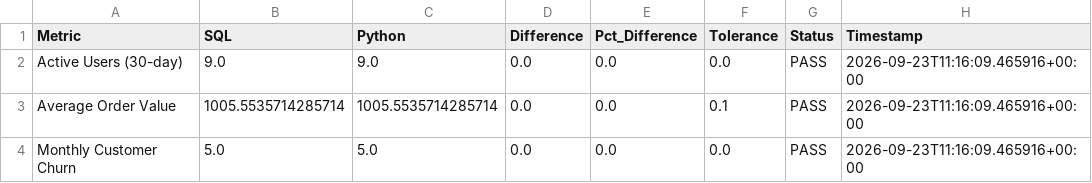
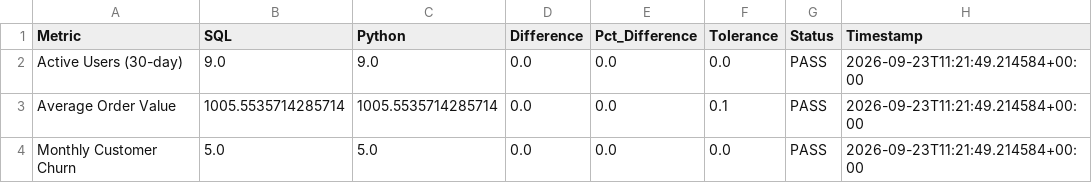
Before and after one commit to kalviumcommunity/S63-03-HirePulse, a CSV file: validation_report.csv, drawn as a sheet.

Commit message:
chore: refresh insight validation report

```diff
--- a/validation_report.csv
+++ b/validation_report.csv
@@ -1,4 +1,4 @@
 Metric,SQL,Python,Difference,Pct_Difference,Tolerance,Status,Timestamp
-Active Users (30-day),9.0,9.0,0.0,0.0,0.0,PASS,2026-09-23T11:16:09.465916+00:00
-Average Order Value,1005.5535714285714,1005.5535714285714,0.0,0.0,0.1,PASS,2026-09-23T11:16:09.465916+00:00
-Monthly Customer Churn,5.0,5.0,0.0,0.0,0.0,PASS,2026-09-23T11:16:09.465916+00:00
+Active Users (30-day),9.0,9.0,0.0,0.0,0.0,PASS,2026-09-23T11:21:49.214584+00:00
+Average Order Value,1005.5535714285714,1005.5535714285714,0.0,0.0,0.1,PASS,2026-09-23T11:21:49.214584+00:00
+Monthly Customer Churn,5.0,5.0,0.0,0.0,0.0,PASS,2026-09-23T11:21:49.214584+00:00
```
